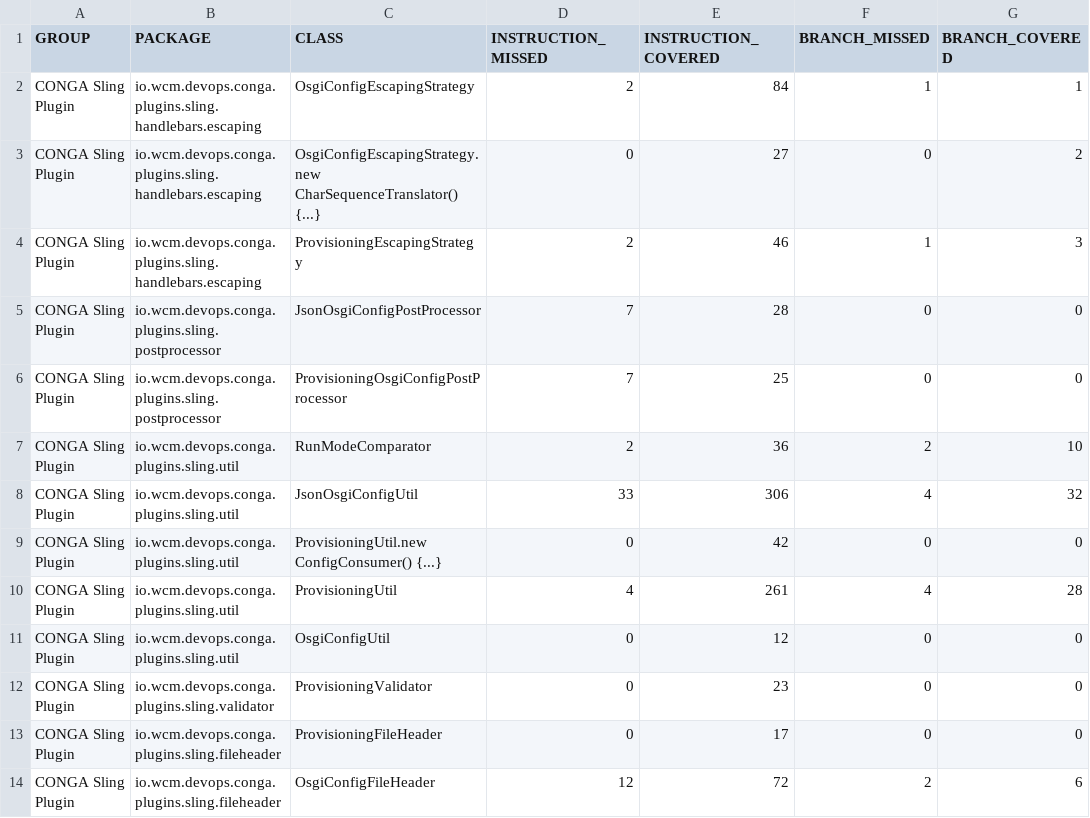
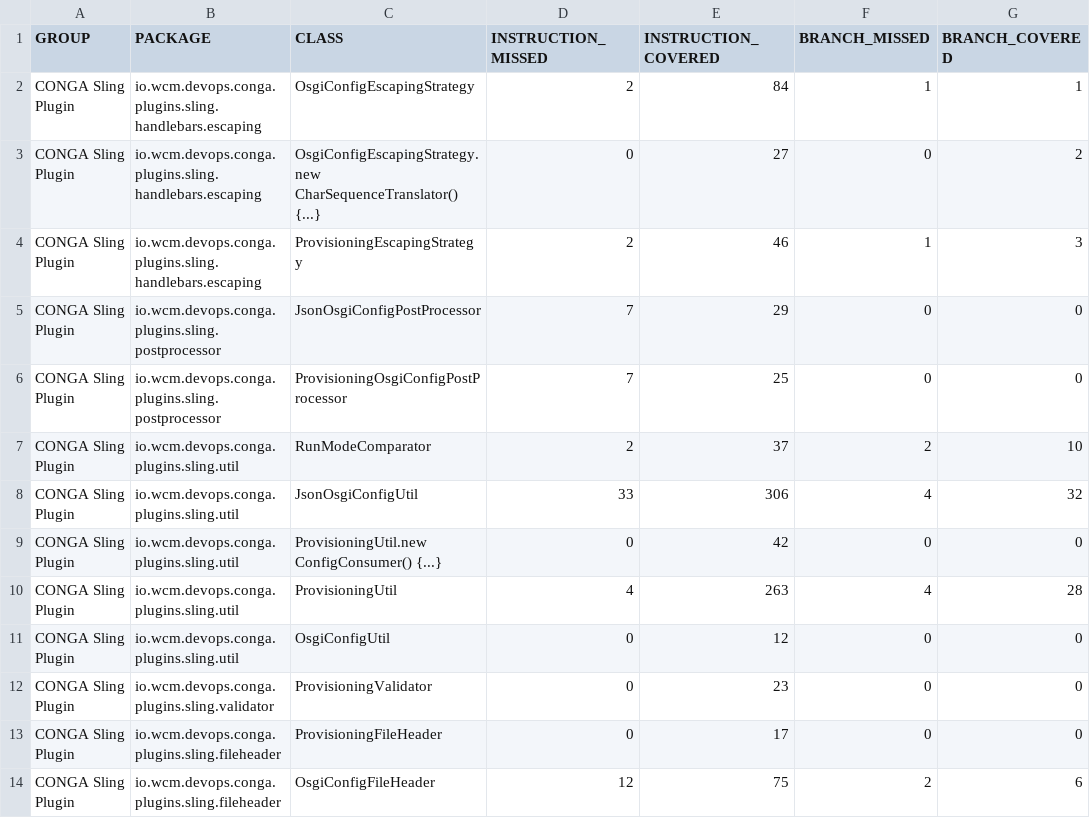
Before and after one commit to wcm-io-devops/wcm-io-devops.github.io, a CSV file: conga/plugins/sling/conga-sling-plugin/jacoco/jacoco.csv, drawn as a sheet; only a part is shown; the diff names each change by its address in the sheet, - before the commit and + after, or states it on an @@ line.

Commit message:
Maven site: wcm-io-devops/conga-sling-plugin

```diff
--- a/conga/plugins/sling/conga-sling-plugin/jacoco/jacoco.csv
+++ b/conga/plugins/sling/conga-sling-plugin/jacoco/jacoco.csv
-E5 (INSTRUCTION_COVERED): 28
+E5 (INSTRUCTION_COVERED): 29
-E7 (INSTRUCTION_COVERED): 36
+E7 (INSTRUCTION_COVERED): 37
-E10 (INSTRUCTION_COVERED): 261
+E10 (INSTRUCTION_COVERED): 263
-E14 (INSTRUCTION_COVERED): 72
+E14 (INSTRUCTION_COVERED): 75
```
Also changed, not shown: 48 other files.
